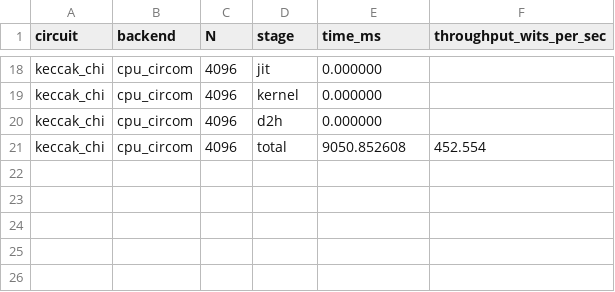
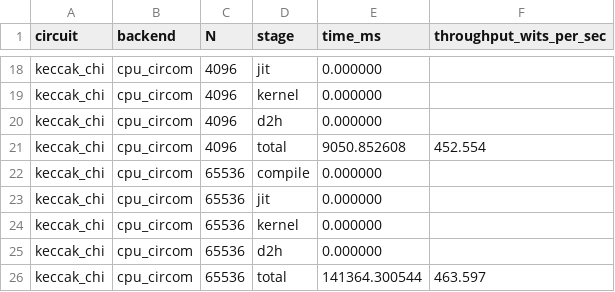
Before and after one commit to fractalyze/llzk-to-shlo, a CSV file: bench/m3/results/keccak_chi_cpu_circom.csv, drawn as a sheet; only a part is shown, gaps mark what is left out; the diff names each change by its address in the sheet, - before the commit and + after, or states it on an @@ line.

```diff
--- a/bench/m3/results/keccak_chi_cpu_circom.csv
+++ b/bench/m3/results/keccak_chi_cpu_circom.csv
+row 22: keccak_chi | cpu_circom | 65536 | compile | 0.000000
+row 23: keccak_chi | cpu_circom | 65536 | jit | 0.000000
+row 24: keccak_chi | cpu_circom | 65536 | kernel | 0.000000
+row 25: keccak_chi | cpu_circom | 65536 | d2h | 0.000000
+row 26: keccak_chi | cpu_circom | 65536 | total | 141364.300544 | 463.597
```
Also changed, not shown: bench/m3/results/keccak_iota10_gpu_zkx.csv, bench/m3/results/keccak_iota3_cpu_circom.csv, 17 other files.
